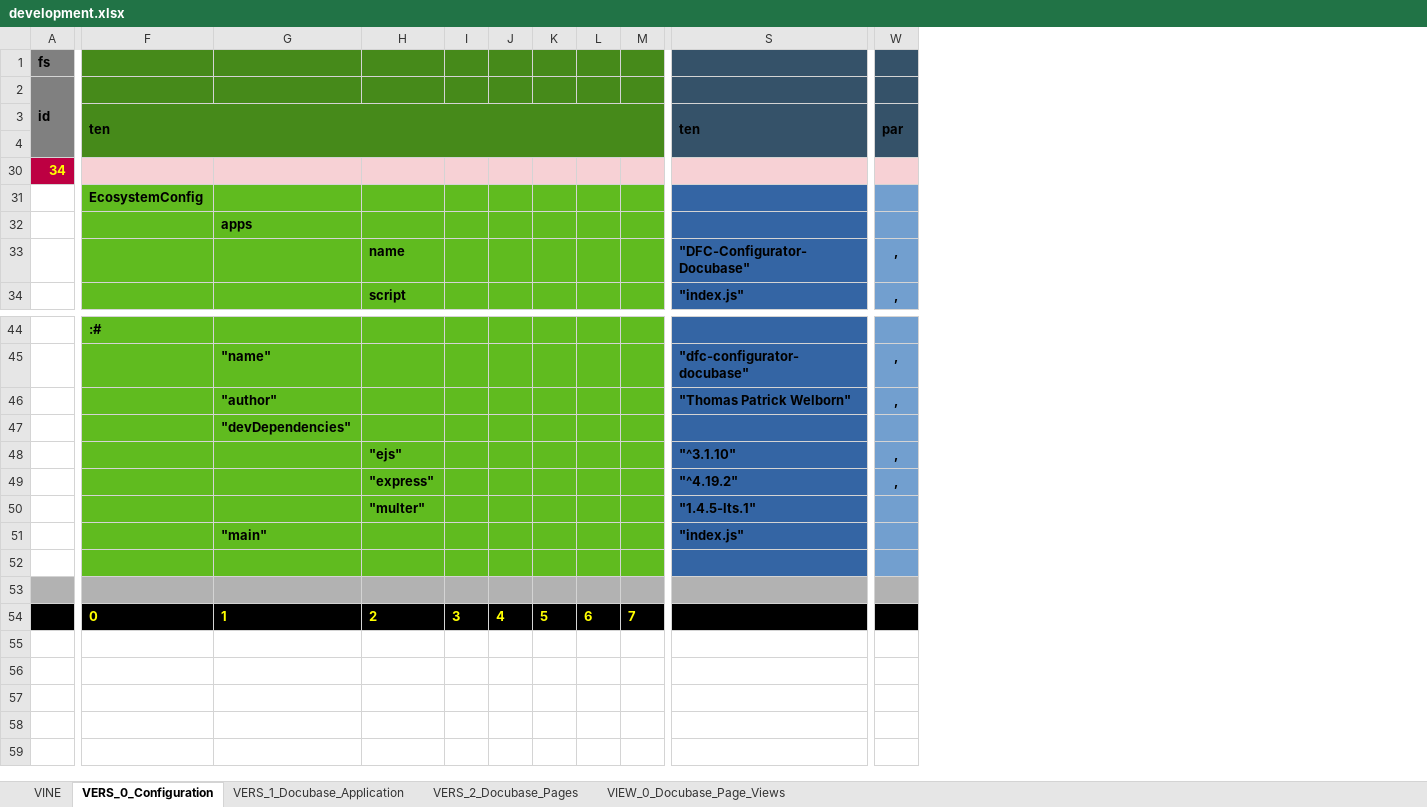
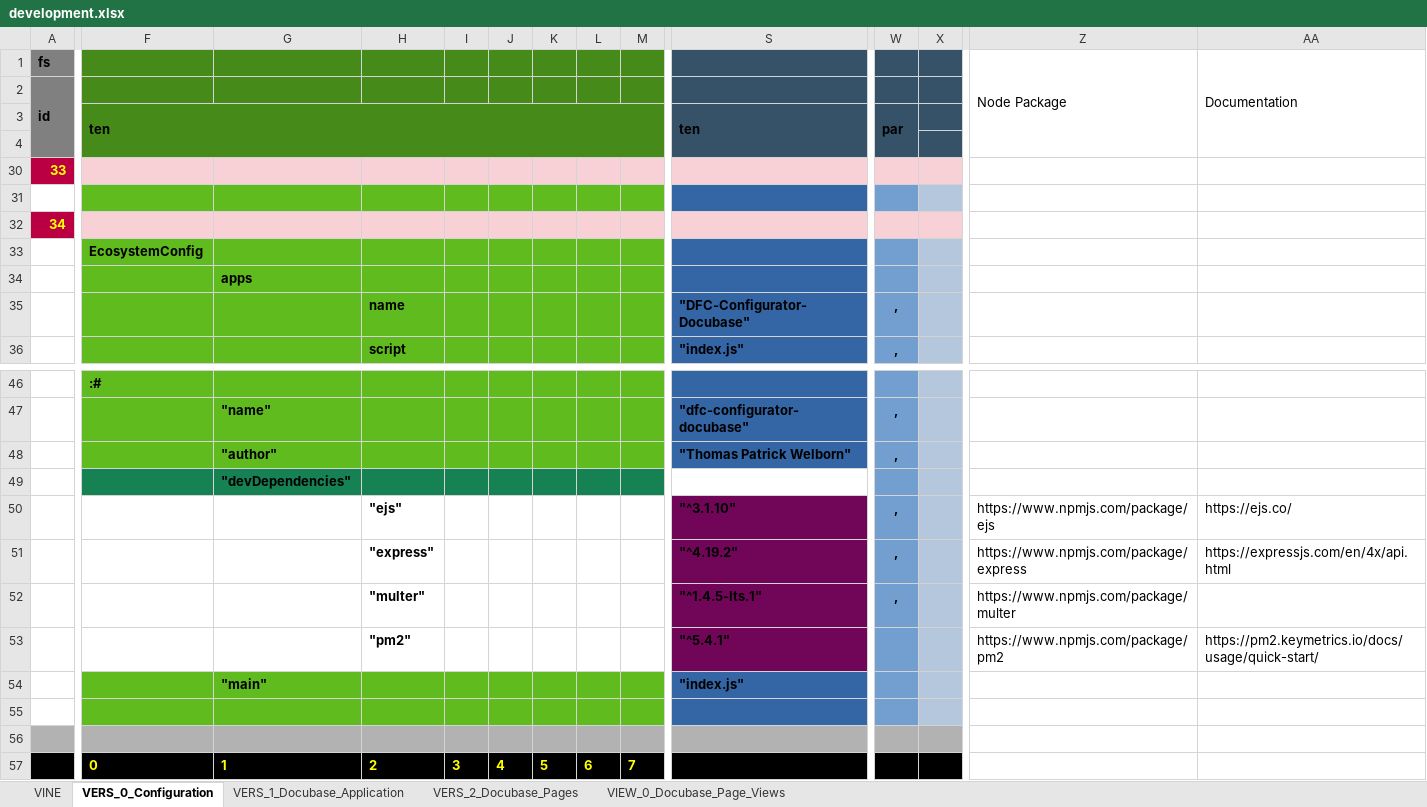
Before and after one commit to thomaspatrickwelborn/Digital-Flux-Capacitor, an Excel workbook: demonstrament/projects/001/development.xlsx, sheet VERS_0_Configuration, drawn as a sheet; only a part is shown, gaps mark what is left out; values as stored, in another font and other column widths than the file's, no borders; addresses are those after the commit; rows hold the shown columns only; the diff covers the shown part only; the diff names each change by its address in the sheet, - before the commit and + after, or states it on an @@ line.

```diff
--- a/demonstrament/projects/001/development.xlsx (sheet VERS_0_Configuration)
+++ b/demonstrament/projects/001/development.xlsx (sheet VERS_0_Configuration)
+column X, empty
+column Z, row 1: Node Package; rows 50-52: https://www.npmjs.com/package/ejs | https://www.npmjs.com/package/express | https://www.npmjs.com/package/multer
+column AA, row 1: Documentation; rows 50-51: https://ejs.co/ | https://expressjs.com/en/4x/api.html
+row 30: 33
+row 31: (empty)
-F49:M49 fill: #60BB1F
+F49:M49 fill: #168253
-S49 fill: #3465A4
+S49 fill: none
-F50:M52 fill: #60BB1F
+F50:M52 fill: none
-S50:S52 fill: #3465A4
+S50:S52 fill: #710658
-S52: "1.4.5-lts.1"
+S52: "^1.4.5-lts.1"
-W52: (empty)
+W52: ,
+row 53:  |  |  | "pm2" |  |  |  |  |  | "^5.4.1" |  |  | https://www.npmjs.com/package/pm2 | https://pm2.keymetrics.io/docs/usage/quick-start/
```
Also changed, not shown: 1 added column elsewhere in this sheet, sheet VINE, 1 other file.
